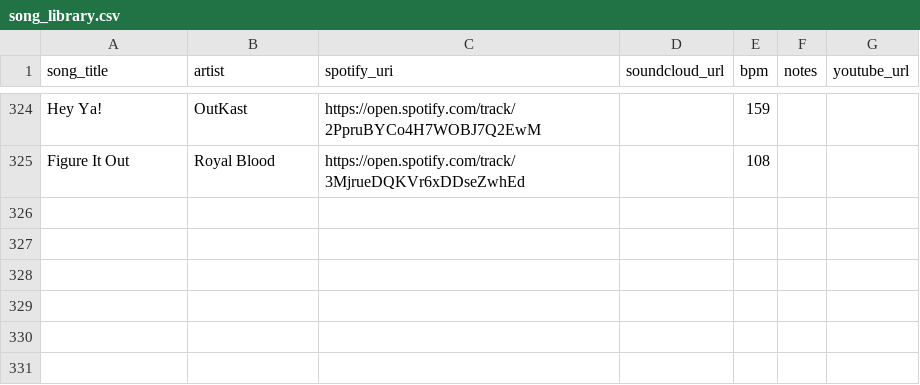
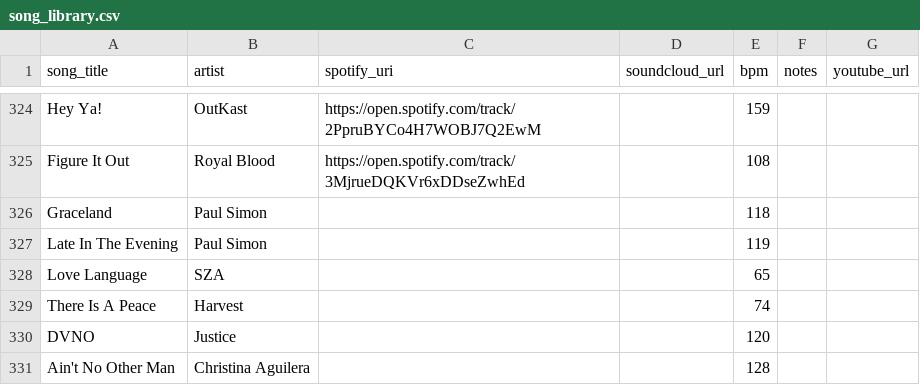
Before and after one commit to l-m-thole/beats-per-million, a CSV file: data/song_library.csv, drawn as a sheet; only a part is shown, gaps mark what is left out.

Commit message:
Update song_library.csv

```diff
--- a/data/song_library.csv
+++ b/data/song_library.csv
@@ -325 +325,7 @@ Hey Ya!,OutKast,https://open.spotify.com/track/2PpruBYCo4H7WOBJ7Q2EwM,,159,,
 Figure It Out,Royal Blood,https://open.spotify.com/track/3MjrueDQKVr6xDDseZwhEd,,108,,
+Graceland,Paul Simon,,,118,,
+Late In The Evening,Paul Simon,,,119,,
+Love Language,SZA,,,65,,
+There Is A Peace,Harvest,,,74,,
+DVNO,Justice,,,120,,
+Ain't No Other Man,Christina Aguilera,,,128,,
```
